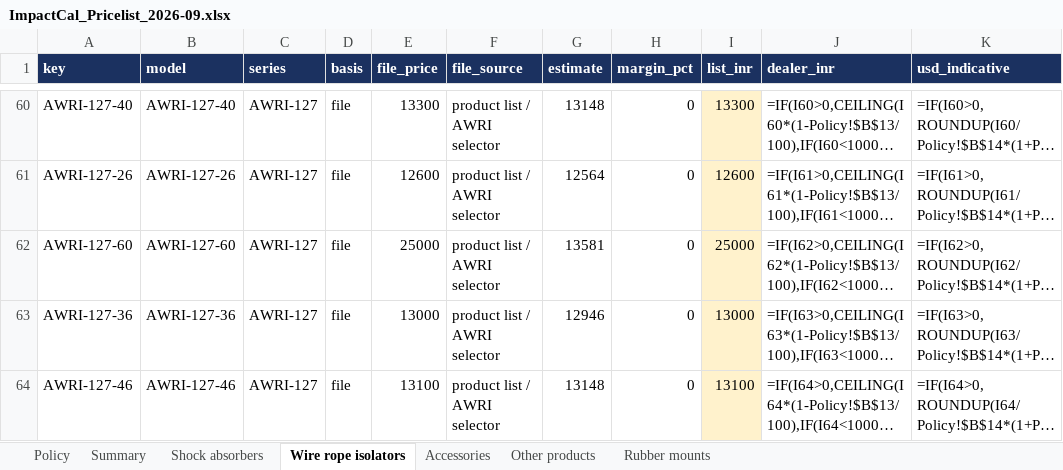
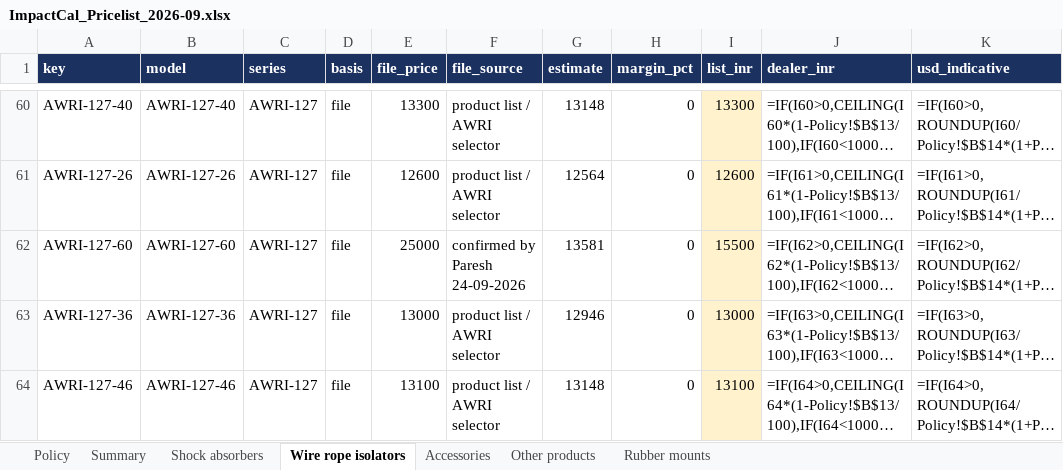
Before and after one commit to Paresh-Adavani/impactcal, an Excel workbook: pricing/ImpactCal_Pricelist_2026-09.xlsx, sheet Wire rope isolators, drawn as a sheet; only a part is shown, gaps mark what is left out; long unchanged cells end in …; values as stored, in another font and other column widths than the file's, no borders; formulas without a stored value are shown as written; the diff names each change by its address in the sheet, - before the commit and + after, or states it on an @@ line.

```diff
--- a/pricing/ImpactCal_Pricelist_2026-09.xlsx (sheet Wire rope isolators)
+++ b/pricing/ImpactCal_Pricelist_2026-09.xlsx (sheet Wire rope isolators)
-F62 (file_source): product list / AWRI selector
+F62 (file_source): confirmed by Paresh 24-09-2026
-I62 (list_inr): 25000
+I62 (list_inr): 15500
```
Also changed, not shown: 3 other files.
